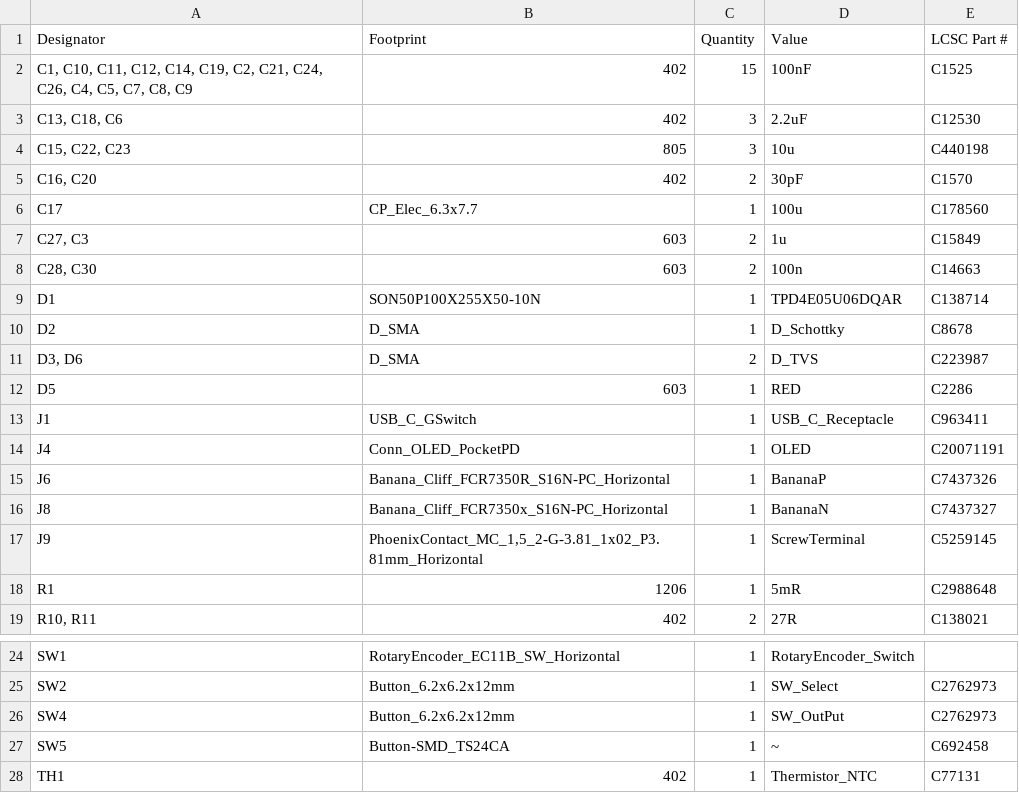
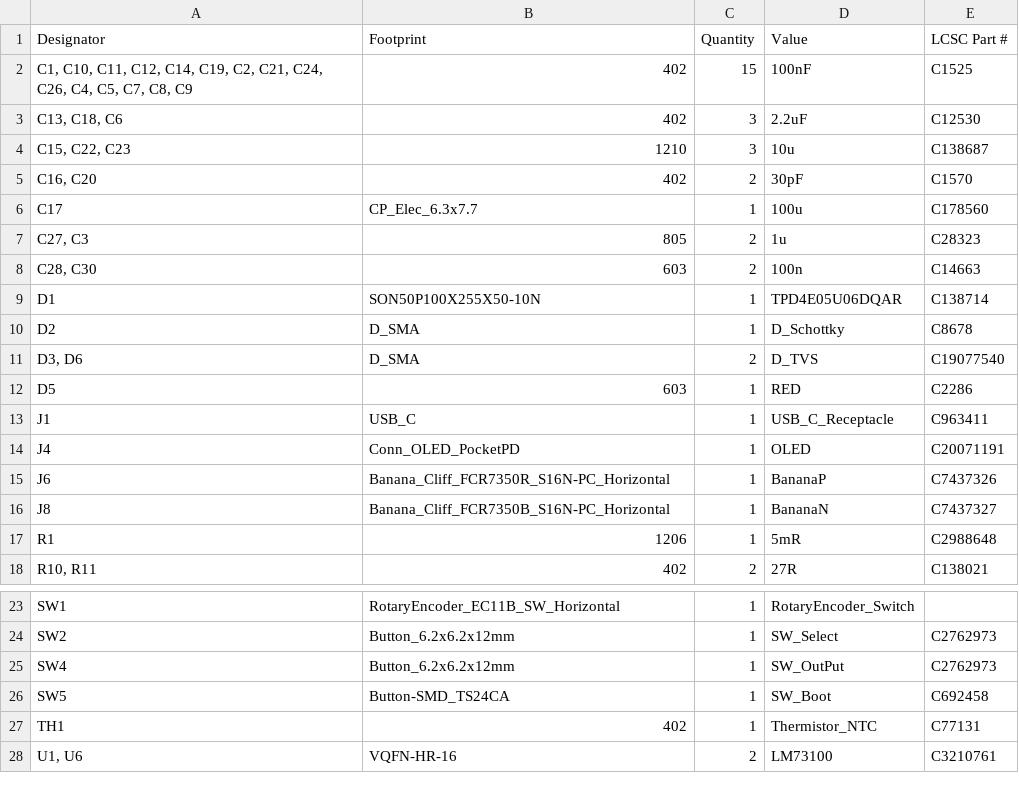
Before and after one commit to CentyLab/PocketPD_HW, a CSV file: PCB_bom.csv, drawn as a sheet; only a part is shown, gaps mark what is left out; the shorter side is filled out with more unchanged rows.

```diff
--- a/PCB_bom.csv
+++ b/PCB_bom.csv
@@ -3,6 +3,6 @@
 "C13, C18, C6",402,3,2.2uF,C12530
-"C15, C22, C23",805,3,10u,C440198
+"C15, C22, C23",1210,3,10u,C138687
 "C16, C20",402,2,30pF,C1570
 C17,CP_Elec_6.3x7.7,1,100u,C178560
-"C27, C3",603,2,1u,C15849
+"C27, C3",805,2,1u,C28323
 "C28, C30",603,2,100n,C14663
@@ -10,9 +10,8 @@ D1,SON50P100X255X50-10N,1,TPD4E05U06DQAR,C138714
 D2,D_SMA,1,D_Schottky,C8678
-"D3, D6",D_SMA,2,D_TVS,C223987
+"D3, D6",D_SMA,2,D_TVS,C19077540
 D5,603,1,RED,C2286
-J1,USB_C_GSwitch,1,USB_C_Receptacle,C963411
+J1,USB_C,1,USB_C_Receptacle,C963411
 J4,Conn_OLED_PocketPD,1,OLED,C20071191
 J6,Banana_Cliff_FCR7350R_S16N-PC_Horizontal,1,BananaP,C7437326
-J8,Banana_Cliff_FCR7350x_S16N-PC_Horizontal,1,BananaN,C7437327
-J9,"PhoenixContact_MC_1,5_2-G-3.81_1x02_P3.81mm_Horizontal",1,ScrewTerminal,C5259145
+J8,Banana_Cliff_FCR7350B_S16N-PC_Horizontal,1,BananaN,C7437327
 R1,1206,1,5mR,C2988648
@@ -26,3 +25,3 @@ SW2,Button_6.2x6.2x12mm,1,SW_Select,C2762973
 SW4,Button_6.2x6.2x12mm,1,SW_OutPut,C2762973
-SW5,Button-SMD_TS24CA,1,~,C692458
+SW5,Button-SMD_TS24CA,1,SW_Boot,C692458
 TH1,402,1,Thermistor_NTC,C77131
```
Also changed, not shown: 31 other files.
